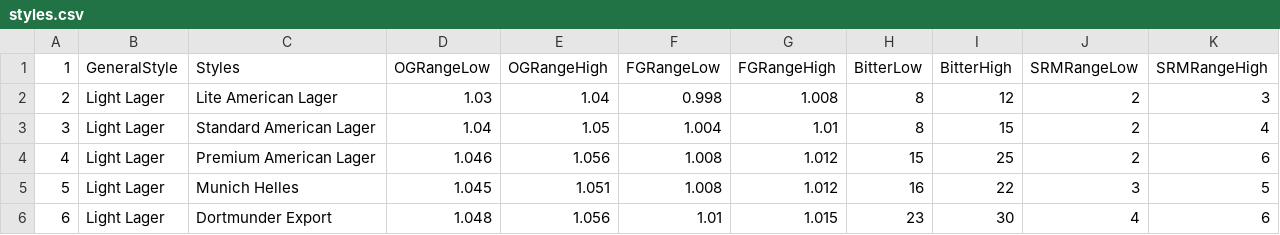
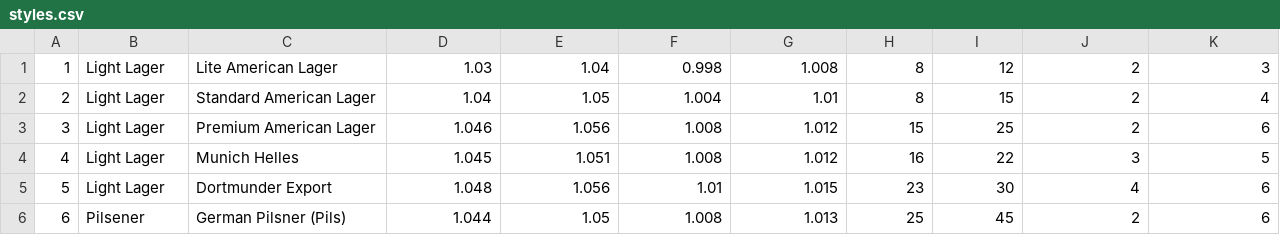
Before and after one commit to bbearce/thegratefulbrauer, a CSV file: static/database_csvs/styles.csv, drawn as a sheet; only a part is shown; the shorter side is filled out with more unchanged rows; removed rows and columns are numbered as before the commit, all else as after; the diff names each change by its address in the sheet, - before the commit and + after, or states it on an @@ line.

```diff
--- a/static/database_csvs/styles.csv
+++ b/static/database_csvs/styles.csv
-row 1: 1 | GeneralStyle | Styles | OGRangeLow | OGRangeHigh | FGRangeLow | FGRangeHigh | BitterLow | BitterHigh | SRMRangeLow | SRMRangeHigh
@@ column A renumbered from row 1 down @@
```
Also changed, not shown: 7 other files.
